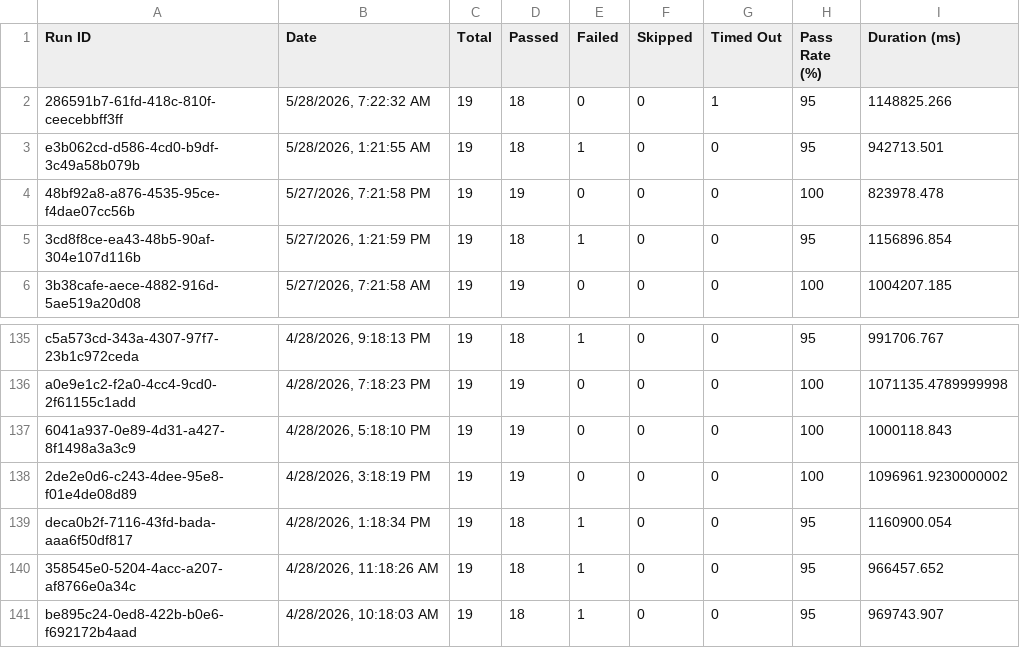
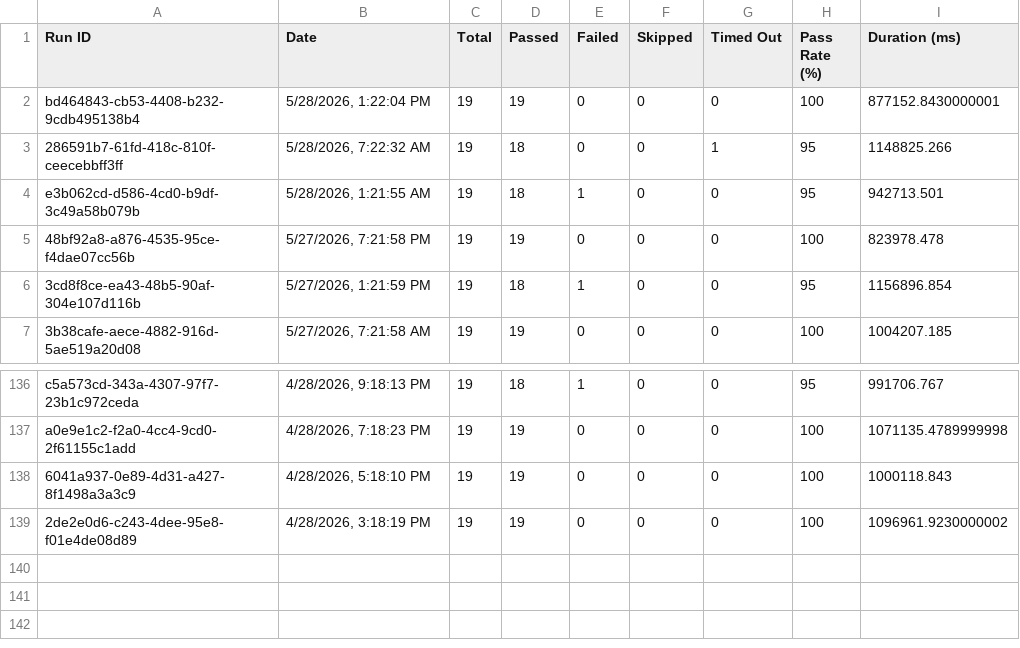
Before and after one commit to saira-uwc/asksam-automation-new, a CSV file: docs/exports/all-runs-summary.csv, drawn as a sheet; only a part is shown, gaps mark what is left out; removed rows and columns are numbered as before the commit, all else as after; the diff names each change by its address in the sheet, - before the commit and + after, or states it on an @@ line.

```diff
--- a/docs/exports/all-runs-summary.csv
+++ b/docs/exports/all-runs-summary.csv
+row 2: bd464843-cb53-4408-b232-9cdb495138b4 | 5/28/2026, 1:22:04 PM | 19 | 19 | 0 | 0 | 0 | 100 | 877152.8430000001
-row 139: deca0b2f-7116-43fd-bada-aaa6f50df817 | 4/28/2026, 1:18:34 PM | 19 | 18 | 1 | 0 | 0 | 95 | 1160900.054
-row 140: 358545e0-5204-4acc-a207-af8766e0a34c | 4/28/2026, 11:18:26 AM | 19 | 18 | 1 | 0 | 0 | 95 | 966457.652
-row 141: be895c24-0ed8-422b-b0e6-f692172b4aad | 4/28/2026, 10:18:03 AM | 19 | 18 | 1 | 0 | 0 | 95 | 969743.907
```
Also changed, not shown: docs/exports/current-run.csv, 12 other files.
